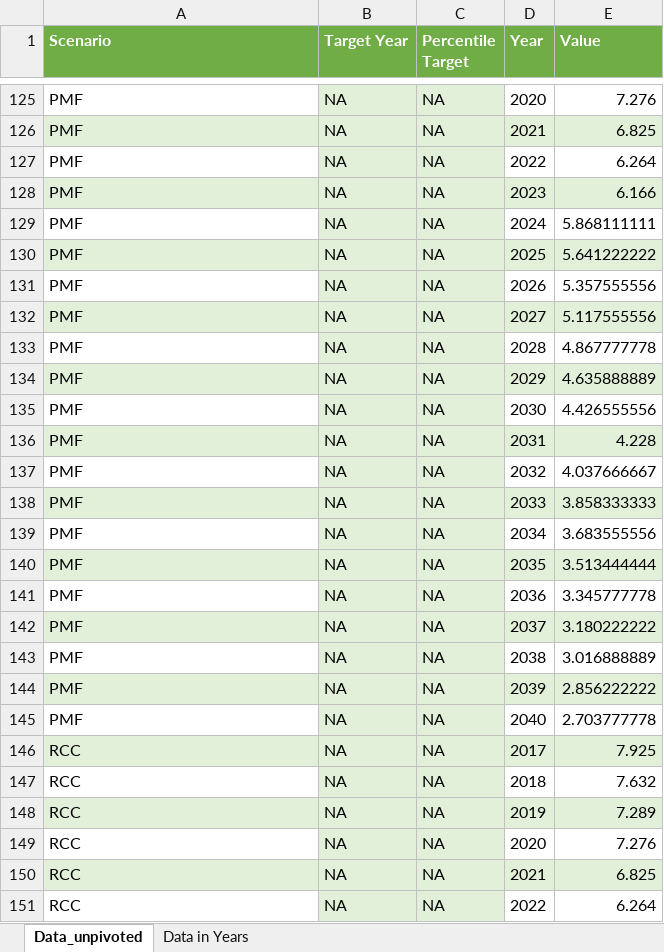
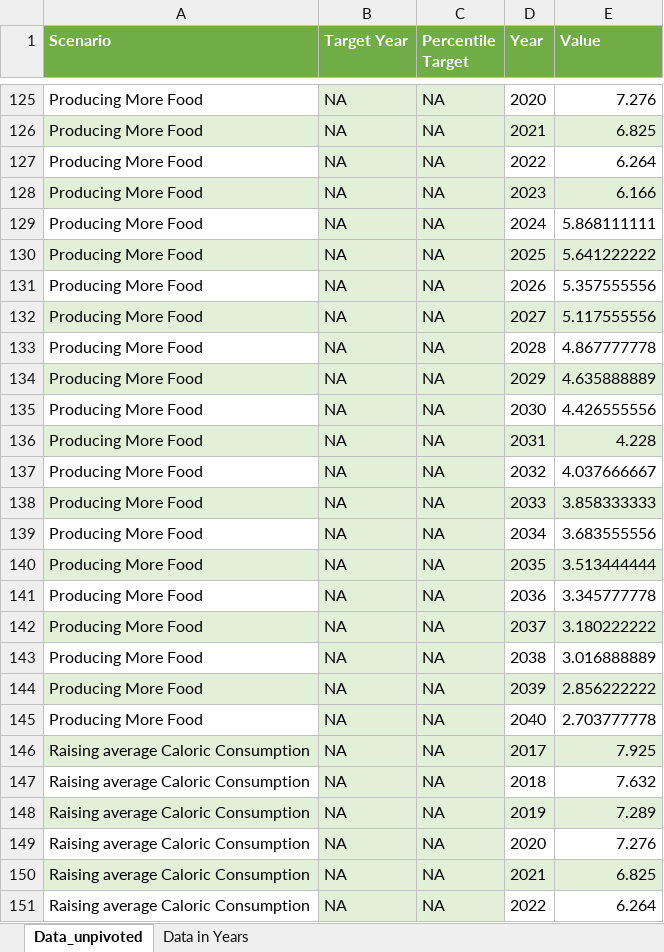
Before and after one commit to PardeeNerdy/Zero-Hunger-Visualizations, an Excel workbook: Cleaned Data/Figure 1 Data.xlsx, sheet Data_unpivoted, drawn as a sheet; only a part is shown, gaps mark what is left out; values as stored, in another font and other column widths than the file's, no borders; the diff covers the shown part only; the diff names each change by its address in the sheet, - before the commit and + after, or states it on an @@ line.

```diff
--- a/Cleaned Data/Figure 1 Data.xlsx (sheet Data_unpivoted)
+++ b/Cleaned Data/Figure 1 Data.xlsx (sheet Data_unpivoted)
-A125:A145 (Scenario): PMF
+A125:A145 (Scenario): Producing More Food
-A146:A151 (Scenario): RCC
+A146:A151 (Scenario): Raising average Caloric Consumption
```
Also changed, not shown: 717 edited cells elsewhere in this sheet, sheet Data in Years, Cleaned Data/Figure 2 Data Simplified and Cleaned.xlsx, Raw Data for visualizations/Figure3_SDG_Achievement.xlsx, 10 other files.
